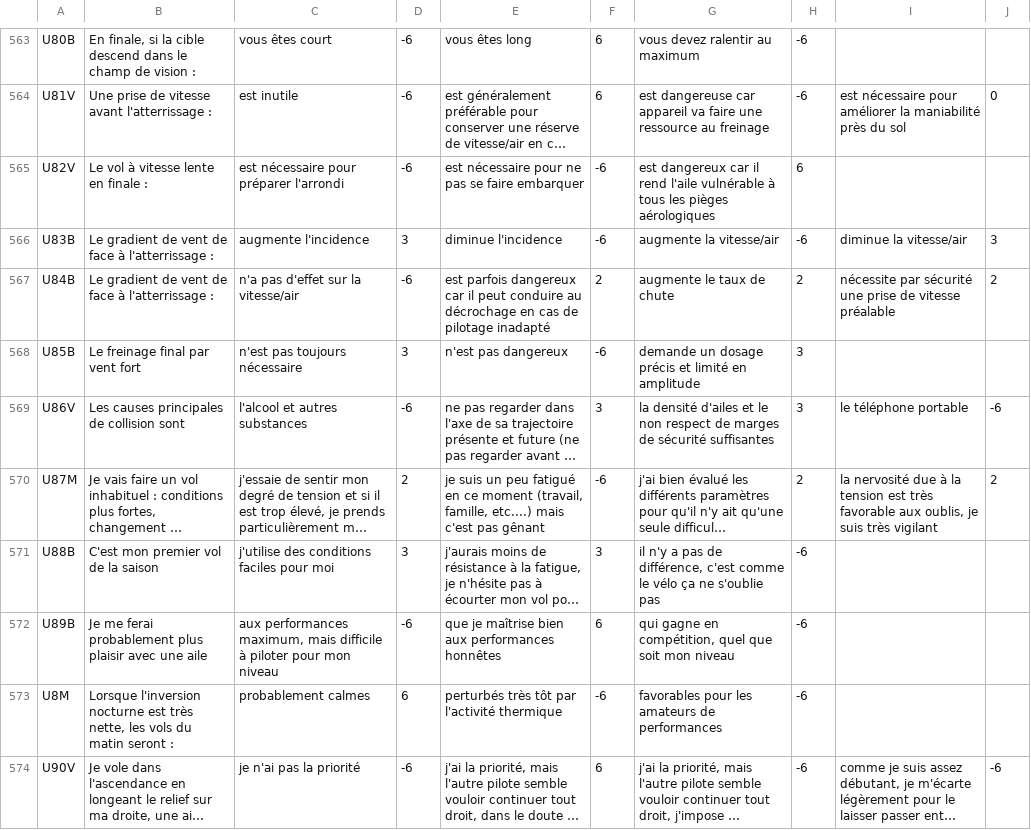
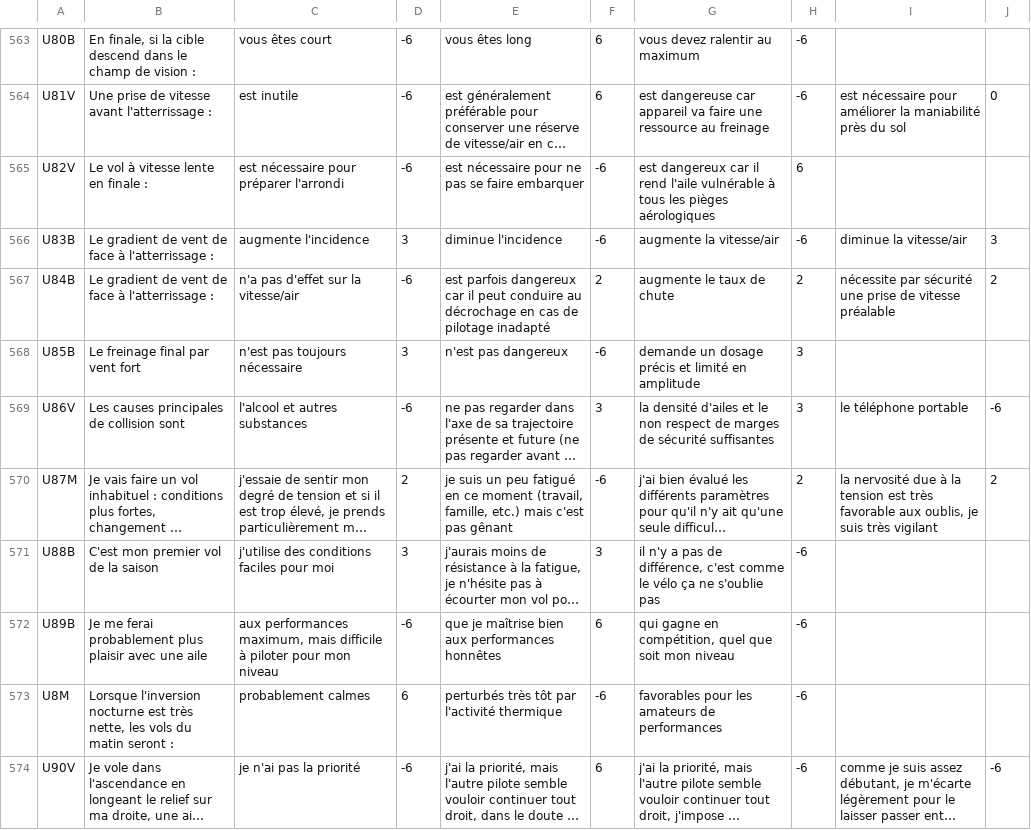
Before and after one commit to jruffet/qcmffvl, a CSV file: data/csv/qcm_ffvl.csv, drawn as a sheet; only a part is shown, gaps mark what is left out; long unchanged cells end in …; the diff covers the shown part only; the diff names each change by its address in the sheet, - before the commit and + after, or states it on an @@ line.

```diff
--- a/data/csv/qcm_ffvl.csv
+++ b/data/csv/qcm_ffvl.csv
-E570: …(travail, famille, etc....) mais c'est…
+E570: …(travail, famille, etc.) mais c'est…
```
Also changed, not shown: 6 edited cells elsewhere in this file, 1 other file.
